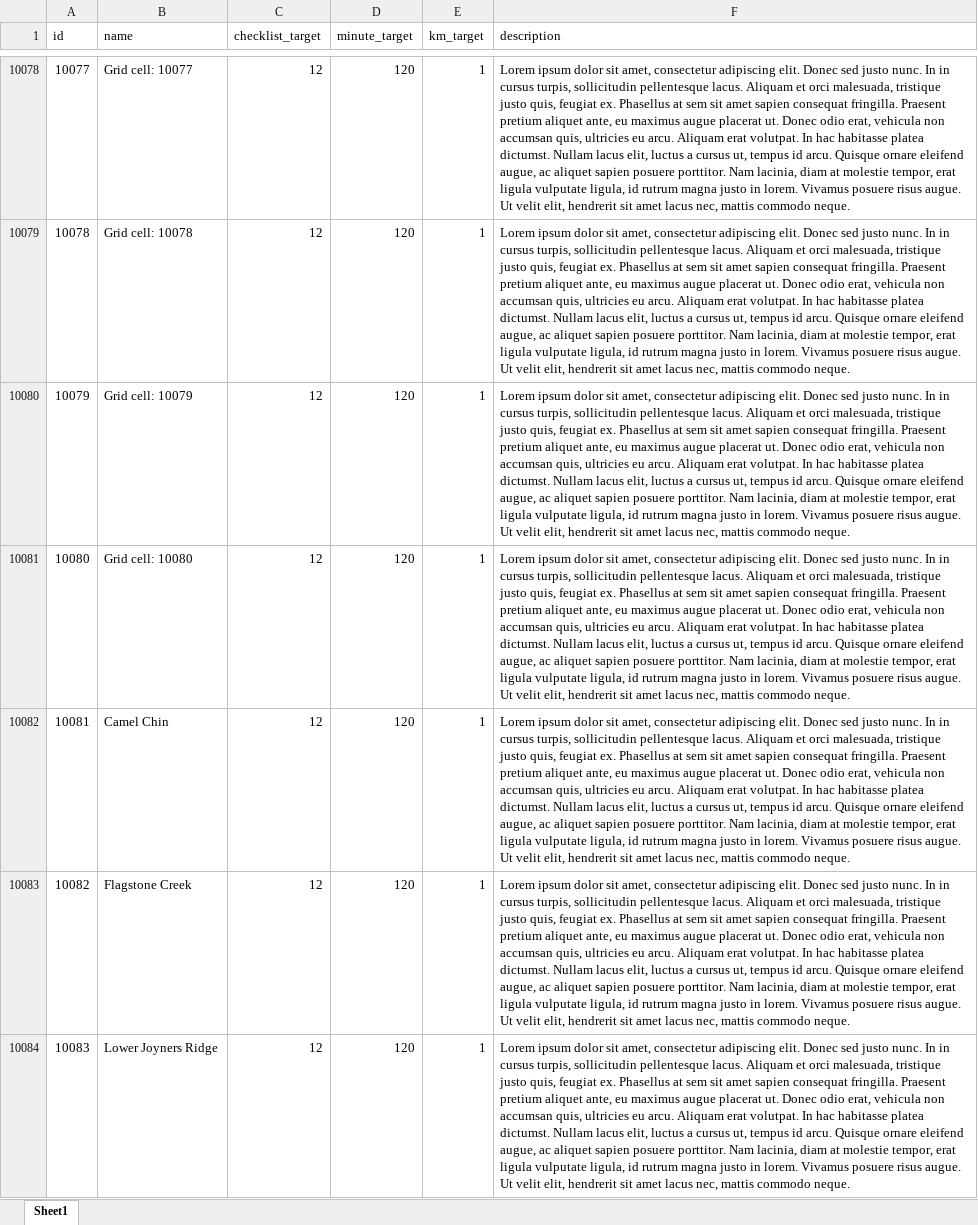
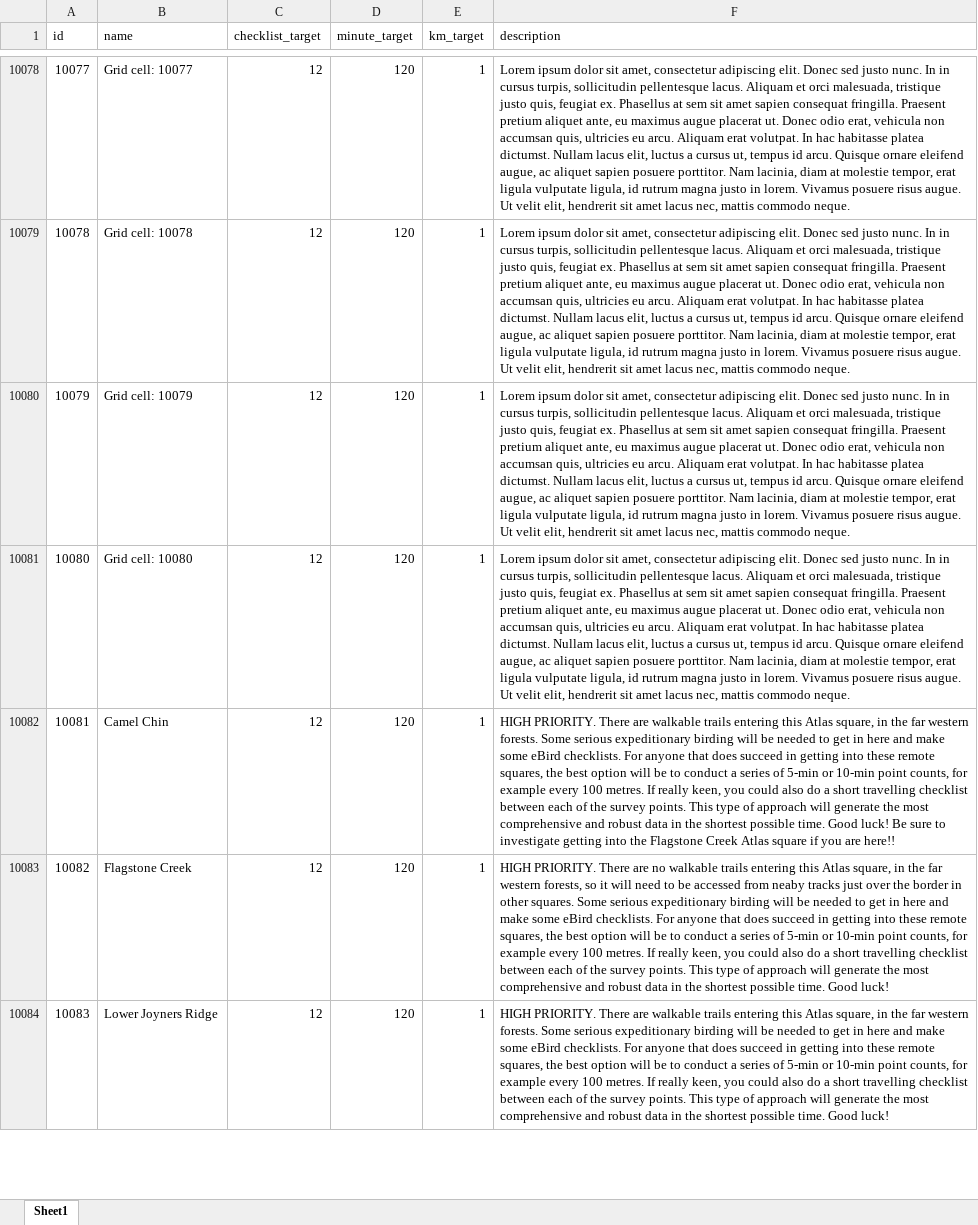
Before and after one commit to bird-team/brisbane-bird-atlas, an Excel workbook: data/grid/grid-metadata.xlsx, sheet Sheet1, drawn as a sheet; only a part is shown, gaps mark what is left out; values as stored, in another font and other column widths than the file's, no borders; the diff covers the shown part only; the diff names each change by its address in the sheet, - before the commit and + after, or states it on an @@ line.

Commit message:
Another 12 Atlas square descriptions

```diff
--- a/data/grid/grid-metadata.xlsx (sheet Sheet1)
+++ b/data/grid/grid-metadata.xlsx (sheet Sheet1)
-F10082 (description): Lorem ipsum dolor sit amet, consectetur adipiscing elit. Donec sed justo nunc. In in cursus turpis, sollicitudin pellentesque lacus. Aliquam et orci malesuada, tristique justo quis, feugiat ex. Phasellus at sem sit amet sapien consequat fringilla. Praesent pretium aliquet ante, eu maximus augue placerat ut. Donec odio erat, vehicula non accumsan quis, ultricies eu arcu. Aliquam erat volutpat. In hac habitasse platea dictumst. Nullam lacus elit, luctus a cursus ut, tempus id arcu. Quisque ornare eleifend augue, ac aliquet sapien posuere porttitor. Nam lacinia, diam at molestie tempor, erat ligula vulputate ligula, id rutrum magna justo in lorem. Vivamus posuere risus augue. Ut velit elit, hendrerit sit amet lacus nec, mattis commodo neque.
+F10082 (description): HIGH PRIORITY. There are walkable trails entering this Atlas square, in the far western forests. Some serious expeditionary birding will be needed to get in here and make some eBird checklists. For anyone that does succeed in getting into these remote squares, the best option will be to conduct a series of 5-min or 10-min point counts, for example every 100 metres. If really keen, you could also do a short travelling checklist between each of the survey points. This type of approach will generate the most comprehensive and robust data in the shortest possible time. Good luck! Be sure to investigate getting into the Flagstone Creek Atlas square if you are here!!
-F10083 (description): Lorem ipsum dolor sit amet, consectetur adipiscing elit. Donec sed justo nunc. In in cursus turpis, sollicitudin pellentesque lacus. Aliquam et orci malesuada, tristique justo quis, feugiat ex. Phasellus at sem sit amet sapien consequat fringilla. Praesent pretium aliquet ante, eu maximus augue placerat ut. Donec odio erat, vehicula non accumsan quis, ultricies eu arcu. Aliquam erat volutpat. In hac habitasse platea dictumst. Nullam lacus elit, luctus a cursus ut, tempus id arcu. Quisque ornare eleifend augue, ac aliquet sapien posuere porttitor. Nam lacinia, diam at molestie tempor, erat ligula vulputate ligula, id rutrum magna justo in lorem. Vivamus posuere risus augue. Ut velit elit, hendrerit sit amet lacus nec, mattis commodo neque.
+F10083 (description): HIGH PRIORITY. There are no walkable trails entering this Atlas square, in the far western forests, so it will need to be accessed from neaby tracks just over the border in other squares. Some serious expeditionary birding will be needed to get in here and make some eBird checklists. For anyone that does succeed in getting into these remote squares, the best option will be to conduct a series of 5-min or 10-min point counts, for example every 100 metres. If really keen, you could also do a short travelling checklist between each of the survey points. This type of approach will generate the most comprehensive and robust data in the shortest possible time. Good luck!
-F10084 (description): Lorem ipsum dolor sit amet, consectetur adipiscing elit. Donec sed justo nunc. In in cursus turpis, sollicitudin pellentesque lacus. Aliquam et orci malesuada, tristique justo quis, feugiat ex. Phasellus at sem sit amet sapien consequat fringilla. Praesent pretium aliquet ante, eu maximus augue placerat ut. Donec odio erat, vehicula non accumsan quis, ultricies eu arcu. Aliquam erat volutpat. In hac habitasse platea dictumst. Nullam lacus elit, luctus a cursus ut, tempus id arcu. Quisque ornare eleifend augue, ac aliquet sapien posuere porttitor. Nam lacinia, diam at molestie tempor, erat ligula vulputate ligula, id rutrum magna justo in lorem. Vivamus posuere risus augue. Ut velit elit, hendrerit sit amet lacus nec, mattis commodo neque.
+F10084 (description): HIGH PRIORITY. There are walkable trails entering this Atlas square, in the far western forests. Some serious expeditionary birding will be needed to get in here and make some eBird checklists. For anyone that does succeed in getting into these remote squares, the best option will be to conduct a series of 5-min or 10-min point counts, for example every 100 metres. If really keen, you could also do a short travelling checklist between each of the survey points. This type of approach will generate the most comprehensive and robust data in the shortest possible time. Good luck!
```
Also changed, not shown: 41 edited cells elsewhere in this sheet, 1 other file.
